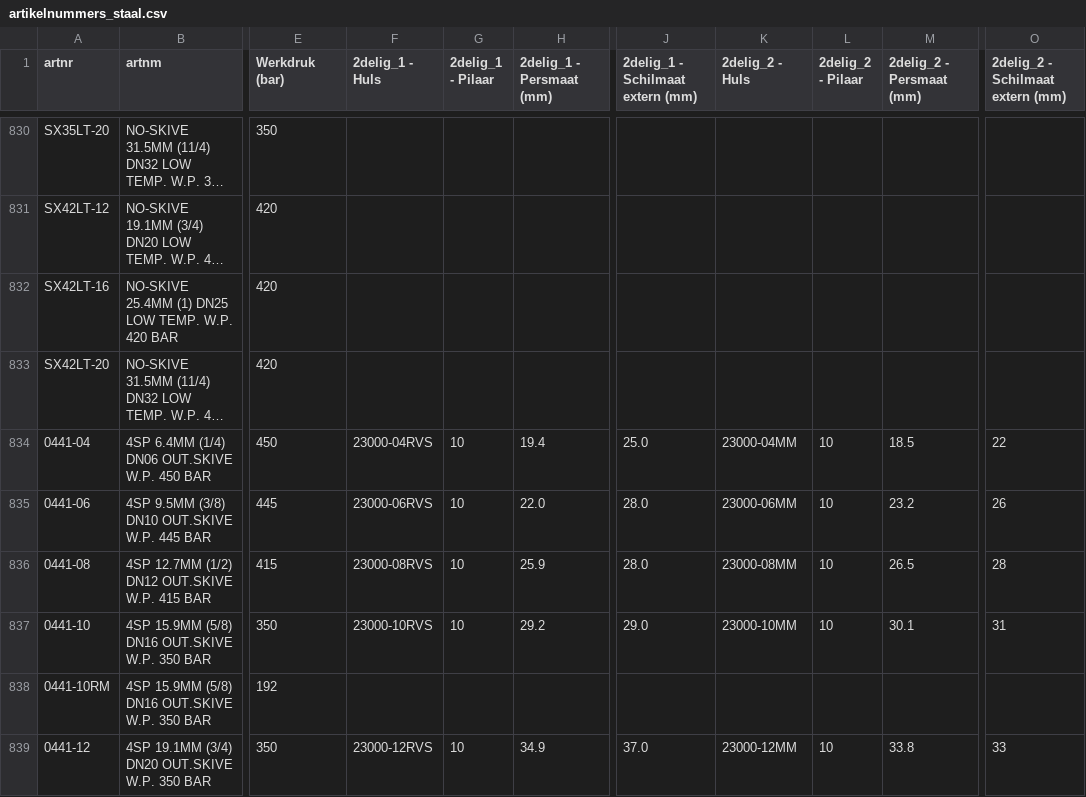
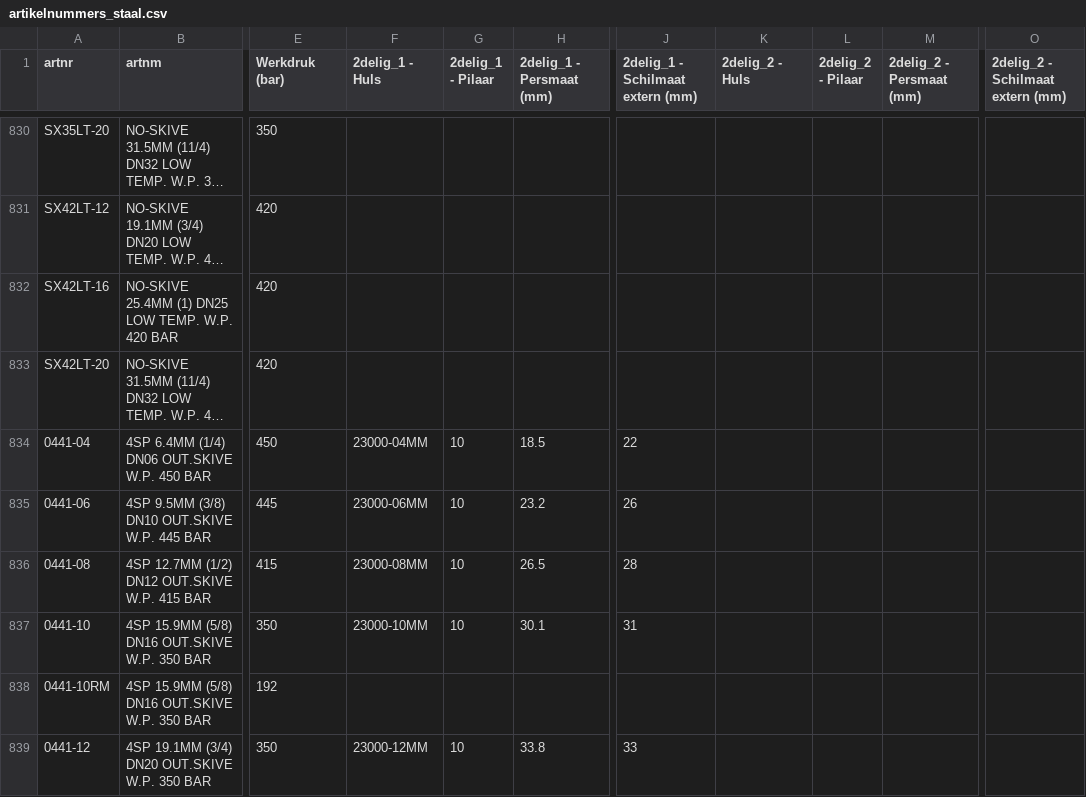
Before and after one commit to MadPatrick/Geeve_selectors, a CSV file: hoses/data/artikelnummers_staal.csv, drawn as a sheet; only a part is shown, gaps mark what is left out; long unchanged cells end in …; the diff covers the shown part only; the diff names each change by its address in the sheet, - before the commit and + after, or states it on an @@ line.

```diff
--- a/hoses/data/artikelnummers_staal.csv
+++ b/hoses/data/artikelnummers_staal.csv
-F834 (2delig_1 - Huls): 23000-04RVS
+F834 (2delig_1 - Huls): 23000-04MM
-H834 (2delig_1 - Persmaat (mm)): 19.4
+H834 (2delig_1 - Persmaat (mm)): 18.5
-J834 (2delig_1 - Schilmaat extern (mm)): 25.0
+J834 (2delig_1 - Schilmaat extern (mm)): 22
-K834 (2delig_2 - Huls): 23000-04MM
+K834 (2delig_2 - Huls): (empty)
-L834:L837 (2delig_2 - Pilaar): 10
+L834:L837 (2delig_2 - Pilaar): (empty)
-M834 (2delig_2 - Persmaat (mm)): 18.5
+M834 (2delig_2 - Persmaat (mm)): (empty)
-O834 (2delig_2 - Schilmaat extern (mm)): 22
+O834 (2delig_2 - Schilmaat extern (mm)): (empty)
-F835 (2delig_1 - Huls): 23000-06RVS
+F835 (2delig_1 - Huls): 23000-06MM
-H835 (2delig_1 - Persmaat (mm)): 22.0
+H835 (2delig_1 - Persmaat (mm)): 23.2
-J835 (2delig_1 - Schilmaat extern (mm)): 28.0
+J835 (2delig_1 - Schilmaat extern (mm)): 26
-K835 (2delig_2 - Huls): 23000-06MM
+K835 (2delig_2 - Huls): (empty)
-M835 (2delig_2 - Persmaat (mm)): 23.2
+M835 (2delig_2 - Persmaat (mm)): (empty)
-O835 (2delig_2 - Schilmaat extern (mm)): 26
+O835 (2delig_2 - Schilmaat extern (mm)): (empty)
-F836 (2delig_1 - Huls): 23000-08RVS
+F836 (2delig_1 - Huls): 23000-08MM
-H836 (2delig_1 - Persmaat (mm)): 25.9
+H836 (2delig_1 - Persmaat (mm)): 26.5
-J836 (2delig_1 - Schilmaat extern (mm)): 28.0
+J836 (2delig_1 - Schilmaat extern (mm)): 28
-K836 (2delig_2 - Huls): 23000-08MM
+K836 (2delig_2 - Huls): (empty)
-M836 (2delig_2 - Persmaat (mm)): 26.5
+M836 (2delig_2 - Persmaat (mm)): (empty)
-O836 (2delig_2 - Schilmaat extern (mm)): 28
+O836 (2delig_2 - Schilmaat extern (mm)): (empty)
-F837 (2delig_1 - Huls): 23000-10RVS
+F837 (2delig_1 - Huls): 23000-10MM
-H837 (2delig_1 - Persmaat (mm)): 29.2
+H837 (2delig_1 - Persmaat (mm)): 30.1
-J837 (2delig_1 - Schilmaat extern (mm)): 29.0
+J837 (2delig_1 - Schilmaat extern (mm)): 31
-K837 (2delig_2 - Huls): 23000-10MM
+K837 (2delig_2 - Huls): (empty)
-M837 (2delig_2 - Persmaat (mm)): 30.1
+M837 (2delig_2 - Persmaat (mm)): (empty)
-O837 (2delig_2 - Schilmaat extern (mm)): 31
+O837 (2delig_2 - Schilmaat extern (mm)): (empty)
-F839 (2delig_1 - Huls): 23000-12RVS
+F839 (2delig_1 - Huls): 23000-12MM
-H839 (2delig_1 - Persmaat (mm)): 34.9
+H839 (2delig_1 - Persmaat (mm)): 33.8
-J839 (2delig_1 - Schilmaat extern (mm)): 37.0
+J839 (2delig_1 - Schilmaat extern (mm)): 33
-K839 (2delig_2 - Huls): 23000-12MM
+K839 (2delig_2 - Huls): (empty)
-L839 (2delig_2 - Pilaar): 10
+L839 (2delig_2 - Pilaar): (empty)
-M839 (2delig_2 - Persmaat (mm)): 33.8
+M839 (2delig_2 - Persmaat (mm)): (empty)
-O839 (2delig_2 - Schilmaat extern (mm)): 33
+O839 (2delig_2 - Schilmaat extern (mm)): (empty)
```
Also changed, not shown: 11 edited cells elsewhere in this file, hoses/data/artikelnummers_rvs.csv, 2 other files.
